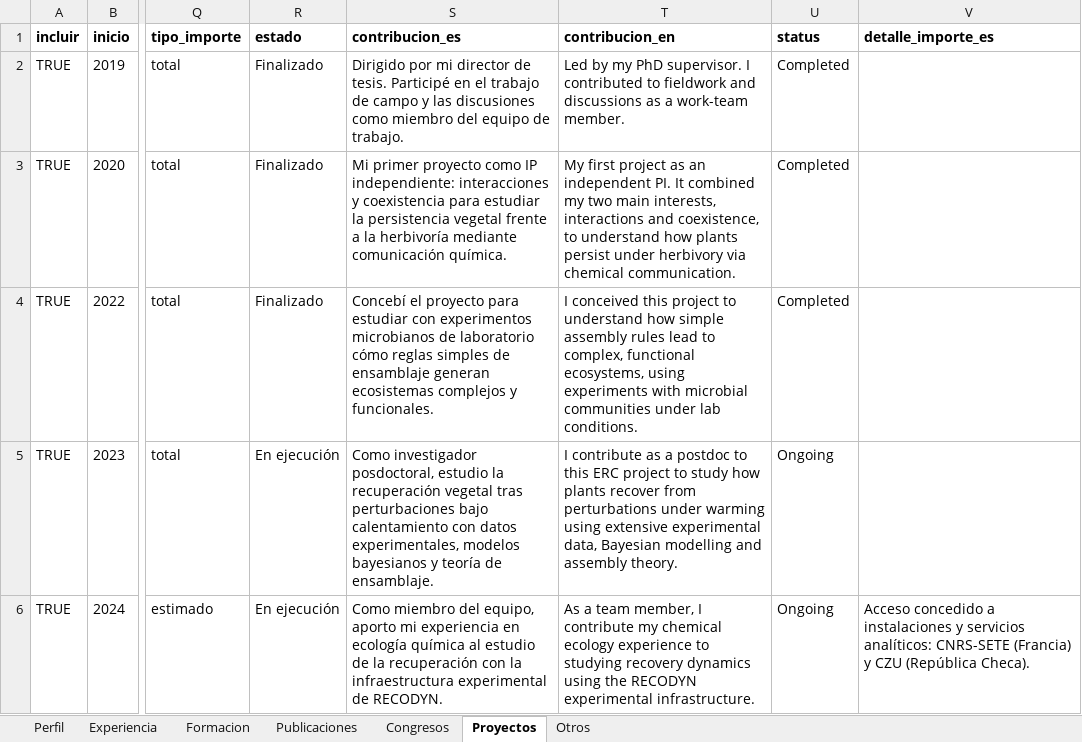
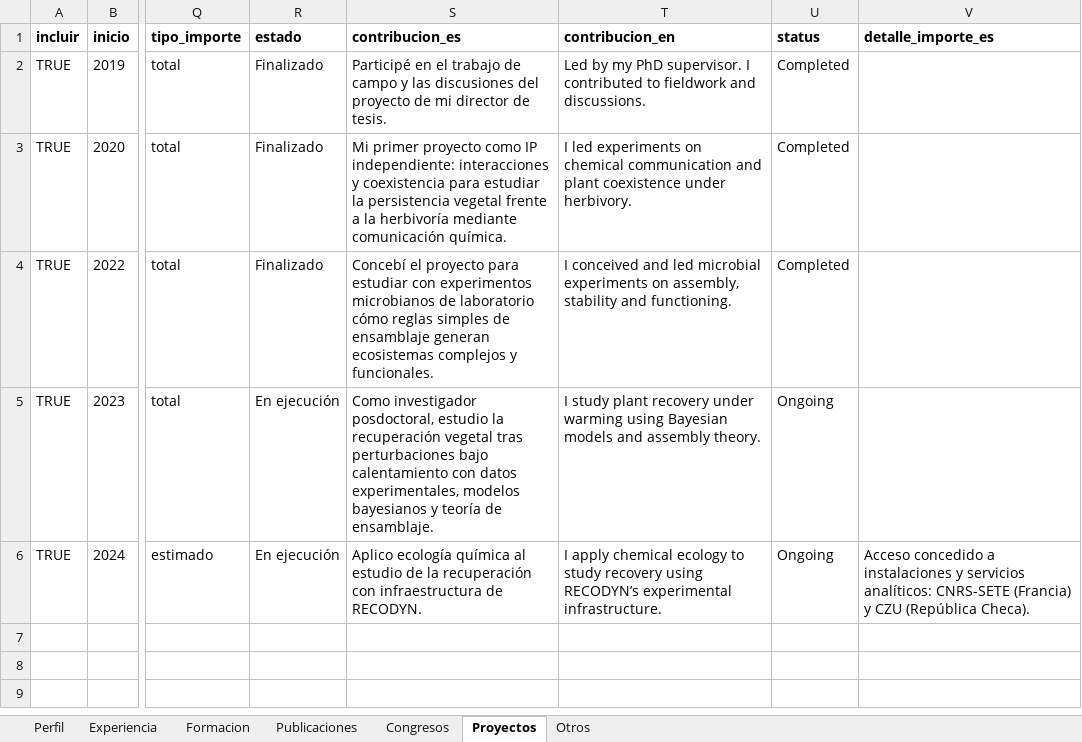
Before and after one commit to Granjel/cv, an Excel workbook: input/datos-cv.xlsx, sheet Proyectos, drawn as a sheet; only a part is shown, gaps mark what is left out; values as stored, in another font and other column widths than the file's, no borders; the diff names each change by its address in the sheet, - before the commit and + after, or states it on an @@ line.

Commit message:
Refine CVA summary and restore concise project quotations
Group publications and projects with continuous numbering, incorporate the revised English summary, and restore project contribution quotes within four pages.

```diff
--- a/input/datos-cv.xlsx (sheet Proyectos)
+++ b/input/datos-cv.xlsx (sheet Proyectos)
-S2 (contribucion_es): Dirigido por mi director de tesis. Participé en el trabajo de campo y las discusiones como miembro del equipo de trabajo.
+S2 (contribucion_es): Participé en el trabajo de campo y las discusiones del proyecto de mi director de tesis.
-T2 (contribucion_en): …fieldwork and discussions as a work-team member.
+T2 (contribucion_en): …fieldwork and discussions.
-T3 (contribucion_en): My first project as an independent PI. It combined my two main interests, interactions and coexistence, to understand how plants persist under herbivory via chemical communication.
+T3 (contribucion_en): I led experiments on chemical communication and plant coexistence under herbivory.
-T4 (contribucion_en): I conceived this project to understand how simple assembly rules lead to complex, functional ecosystems, using experiments with microbial communities under lab conditions.
+T4 (contribucion_en): I conceived and led microbial experiments on assembly, stability and functioning.
-T5 (contribucion_en): I contribute as a postdoc to this ERC project to study how plants recover from perturbations under warming using extensive experimental data, Bayesian modelling and assembly…
+T5 (contribucion_en): I study plant recovery under warming using Bayesian models and assembly…
-S6 (contribucion_es): Como miembro del equipo, aporto mi experiencia en ecología química al estudio de la recuperación con la infraestructura experimental de RECODYN.
+S6 (contribucion_es): Aplico ecología química al estudio de la recuperación con infraestructura de RECODYN.
-T6 (contribucion_en): As a team member, I contribute my chemical ecology experience to studying recovery dynamics using the RECODYN experimental infrastructure.
+T6 (contribucion_en): I apply chemical ecology to study recovery using RECODYN’s experimental infrastructure.
```
Also changed, not shown: sheet Publicaciones, 6 other files.
